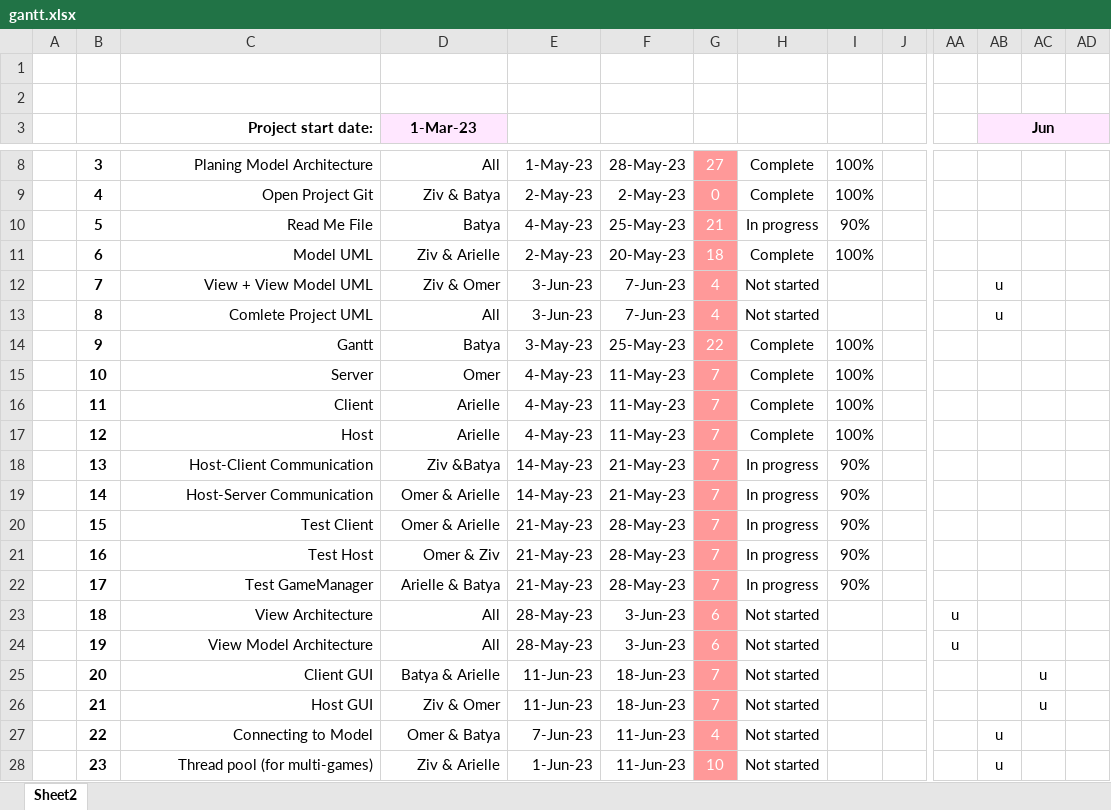
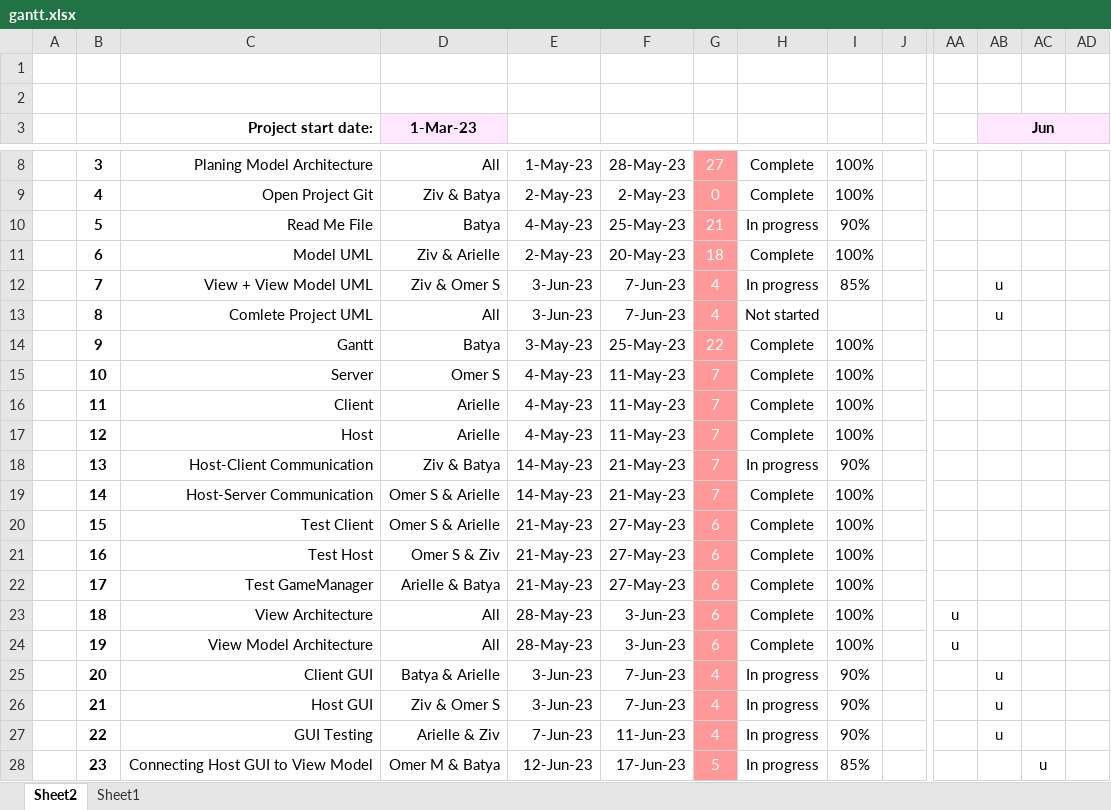
Before and after one commit to patam-2/Scrabble-Game, an Excel workbook: gantt.xlsx, sheet Sheet2, drawn as a sheet; only a part is shown, gaps mark what is left out; values as stored, in another font and other column widths than the file's, no borders; conditional formats not drawn; the diff covers the shown part only; the diff names each change by its address in the sheet, - before the commit and + after, or states it on an @@ line.

Commit message:
Add files via upload
Updated Gantt

```diff
--- a/gantt.xlsx (sheet Sheet2)
+++ b/gantt.xlsx (sheet Sheet2)
+sheet tab: Sheet1
-D12 (1-Mar-23): Ziv & Omer
+D12 (1-Mar-23): Ziv & Omer S
-H12: Not started
+H12: In progress
-I12: (empty)
+I12: 85%
-D15 (1-Mar-23): Omer
+D15 (1-Mar-23): Omer S
-D18 (1-Mar-23): Ziv &Batya
+D18 (1-Mar-23): Ziv & Batya
-D19:D20 (1-Mar-23): Omer & Arielle
+D19:D20 (1-Mar-23): Omer S & Arielle
-H19:H22: In progress
+H19:H22: Complete
-I19:I22: 90%
+I19:I22: 100%
-F20:F22: 28-May-23
+F20:F22: 27-May-23
-G20:G22: 7
+G20:G22: 6
-D21 (1-Mar-23): Omer & Ziv
+D21 (1-Mar-23): Omer S & Ziv
-H23:H24: Not started
+H23:H24: Complete
-I23:I24: (empty)
+I23:I24: 100%
-E25:E26: 11-Jun-23
+E25:E26: 3-Jun-23
-F25:F26: 18-Jun-23
+F25:F26: 7-Jun-23
-G25:G26: 7
+G25:G26: 4
-H25:H28: Not started
+H25:H28: In progress
-I25:I27: (empty)
+I25:I27: 90%
-AB25:AB26 (Jun): (empty)
+AB25:AB26 (Jun): u
-AC25:AC26: u
+AC25:AC26: (empty)
-D26 (1-Mar-23): Ziv & Omer
+D26 (1-Mar-23): Ziv & Omer S
-C27 (Project start date:): Connecting to Model
+C27 (Project start date:): GUI Testing
-D27 (1-Mar-23): Omer & Batya
+D27 (1-Mar-23): Arielle & Ziv
-C28 (Project start date:): Thread pool (for multi-games)
+C28 (Project start date:): Connecting Host GUI to View Model
-D28 (1-Mar-23): Ziv & Arielle
+D28 (1-Mar-23): Omer M & Batya
-E28: 1-Jun-23
+E28: 12-Jun-23
-F28: 11-Jun-23
+F28: 17-Jun-23
-G28: 10
+G28: 5
-I28: (empty)
+I28: 85%
-AB28 (Jun): u
+AB28 (Jun): (empty)
-AC28: (empty)
+AC28: u
```
Also changed, not shown: 77 edited cells elsewhere in this sheet.
